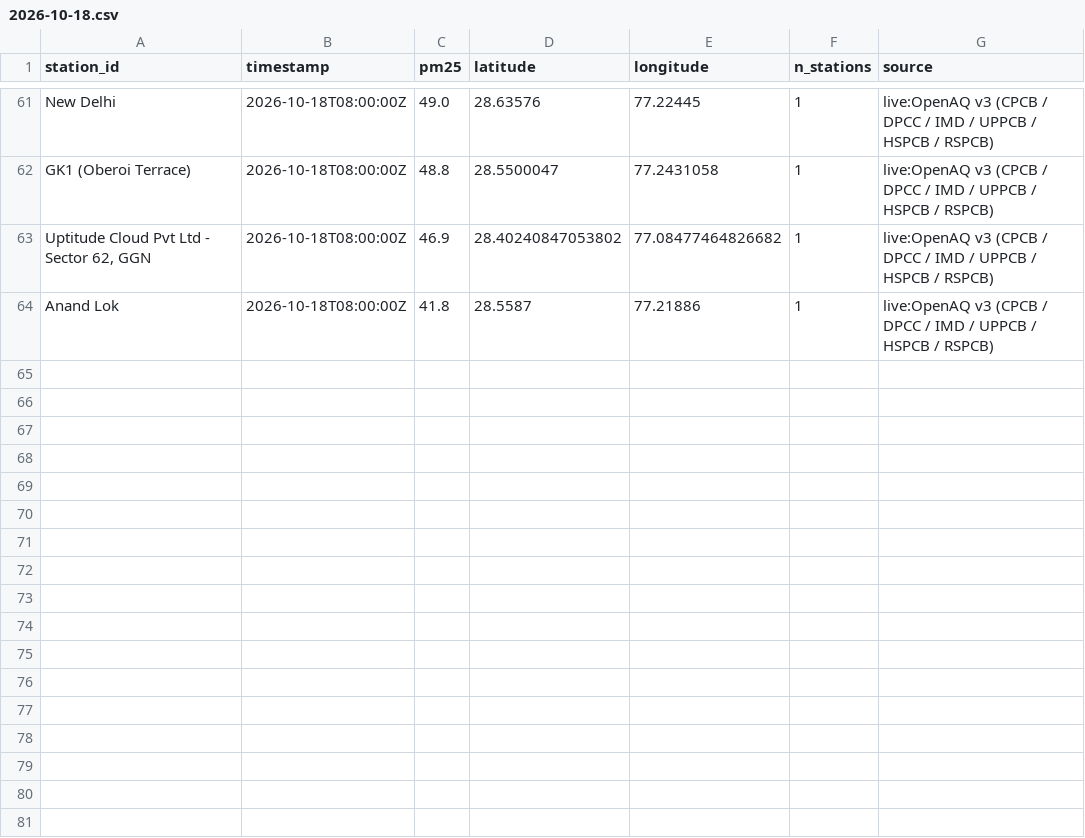
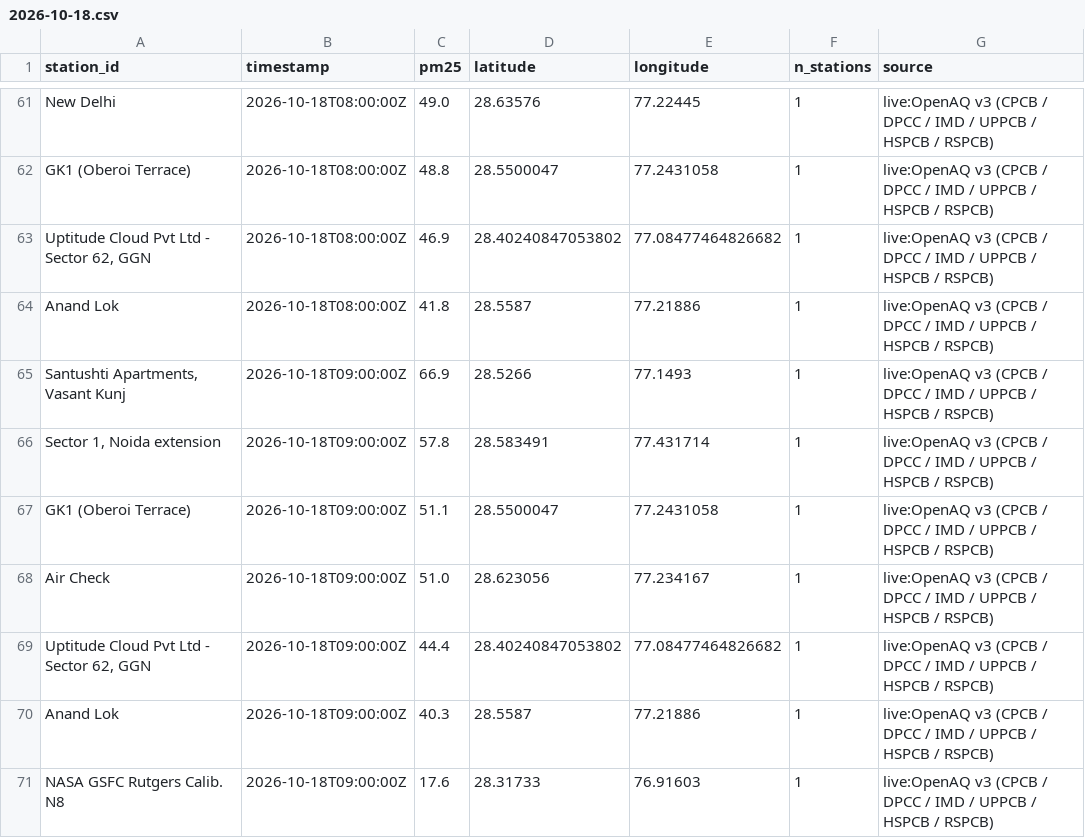
Before and after one commit to jeyamoorthi/AREE, a CSV file: observations/2026-10-18.csv, drawn as a sheet; only a part is shown, gaps mark what is left out.

```diff
--- a/observations/2026-10-18.csv
+++ b/observations/2026-10-18.csv
@@ -64 +64,8 @@ GK1 (Oberoi Terrace),2026-10-18T08:00:00Z,48.8,28.5500047,77.2431058,1,live:Open
 Anand Lok,2026-10-18T08:00:00Z,41.8,28.5587,77.21886,1,live:OpenAQ v3 (CPCB / DPCC / IMD / UPPCB / HSPCB / RSPCB)
+"Santushti Apartments, Vasant Kunj",2026-10-18T09:00:00Z,66.9,28.5266,77.1493,1,live:OpenAQ v3 (CPCB / DPCC / IMD / UPPCB / HSPCB / RSPCB)
+"Sector 1, Noida extension",2026-10-18T09:00:00Z,57.8,28.583491,77.431714,1,live:OpenAQ v3 (CPCB / DPCC / IMD / UPPCB / HSPCB / RSPCB)
+GK1 (Oberoi Terrace),2026-10-18T09:00:00Z,51.1,28.5500047,77.2431058,1,live:OpenAQ v3 (CPCB / DPCC / IMD / UPPCB / HSPCB / RSPCB)
+Air Check,2026-10-18T09:00:00Z,51.0,28.623056,77.234167,1,live:OpenAQ v3 (CPCB / DPCC / IMD / UPPCB / HSPCB / RSPCB)
+"Uptitude Cloud Pvt Ltd - Sector 62, GGN",2026-10-18T09:00:00Z,44.4,28.40240847053802,77.08477464826682,1,live:OpenAQ v3 (CPCB / DPCC / IMD / UPPCB / HSPCB / RSPCB)
+Anand Lok,2026-10-18T09:00:00Z,40.3,28.5587,77.21886,1,live:OpenAQ v3 (CPCB / DPCC / IMD / UPPCB / HSPCB / RSPCB)
+NASA GSFC Rutgers Calib. N8,2026-10-18T09:00:00Z,17.6,28.31733,76.91603,1,live:OpenAQ v3 (CPCB / DPCC / IMD / UPPCB / HSPCB / RSPCB)
```
Also changed, not shown: 1 other file.
